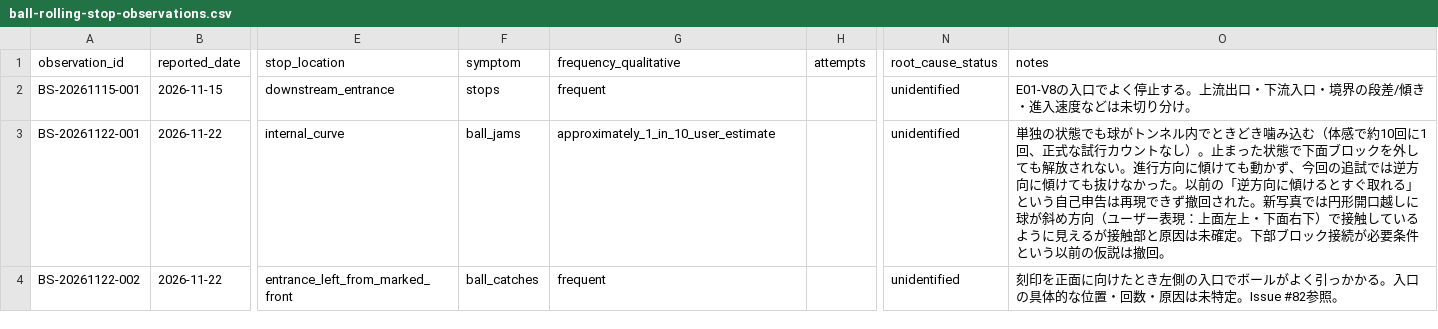
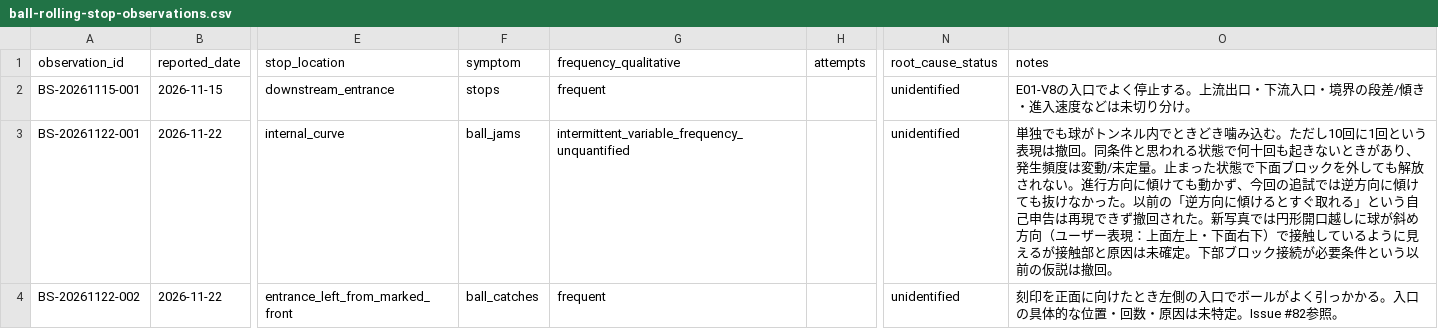
Before and after one commit to KKawamura1/3d-printer, a CSV file: measurements/ball-rolling-stop-observations.csv, drawn as a sheet; only a part is shown, gaps mark what is left out; the diff names each change by its address in the sheet, - before the commit and + after, or states it on an @@ line.

Commit message:
docs: correct SC02 stop frequency, highly intermittent unquantified

```diff
--- a/measurements/ball-rolling-stop-observations.csv
+++ b/measurements/ball-rolling-stop-observations.csv
-G3 (frequency_qualitative): approximately_1_in_10_user_estimate
+G3 (frequency_qualitative): intermittent_variable_frequency_unquantified
-O3 (notes): 単独の状態でも球がトンネル内でときどき噛み込む（体感で約10回に1回、正式な試行カウントなし）。止まっ…
+O3 (notes): 単独でも球がトンネル内でときどき噛み込む。ただし10回に1回という表現は撤回。同条件と思われる状態で何十回も起きないときがあり、発生頻度は変動/未定量。止まっ…
```
